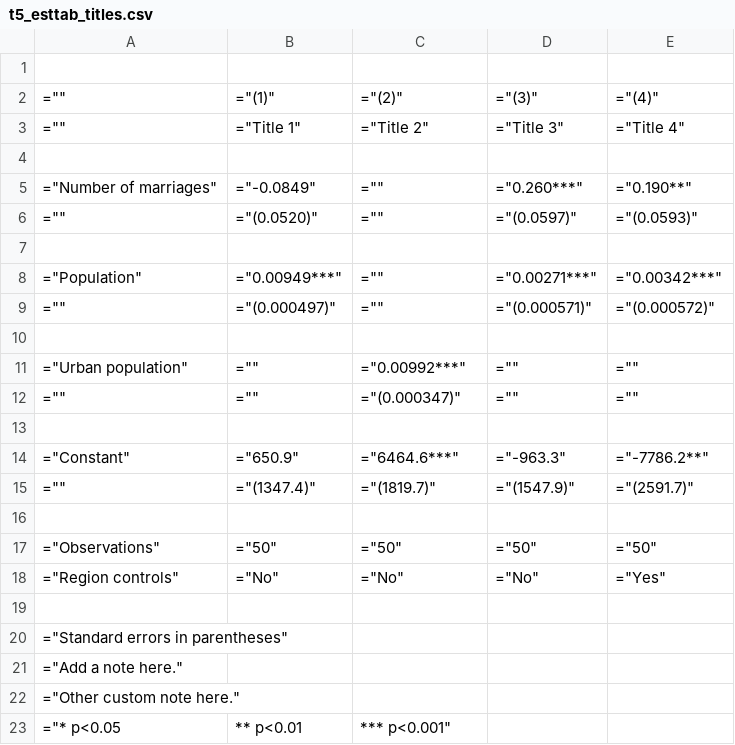
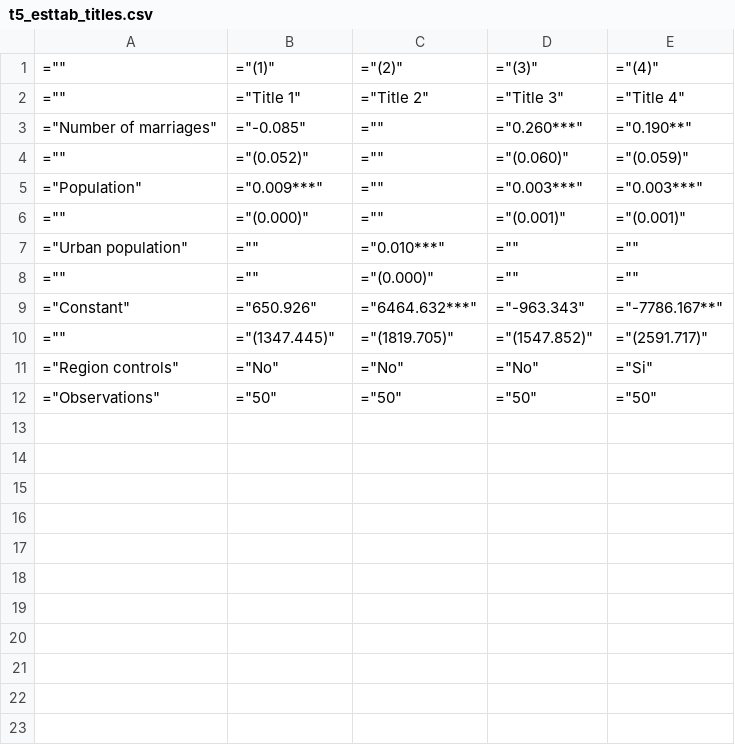
Before and after one commit to lambda-stata/course-materials, a CSV file: outputs/06-papers-1/tablas/t5_esttab_titles.csv, drawn as a sheet.

```diff
--- a/outputs/06-papers-1/tablas/t5_esttab_titles.csv
+++ b/outputs/06-papers-1/tablas/t5_esttab_titles.csv
@@ -1,23 +1,12 @@
-
 ="",="(1)",="(2)",="(3)",="(4)"
 ="",="Title 1",="Title 2",="Title 3",="Title 4"
-
-="Number of marriages",="-0.0849",="",="0.260***",="0.190**"
-="",="(0.0520)",="",="(0.0597)",="(0.0593)"
-
-="Population",="0.00949***",="",="0.00271***",="0.00342***"
-="",="(0.000497)",="",="(0.000571)",="(0.000572)"
-
-="Urban population",="",="0.00992***",="",=""
-="",="",="(0.000347)",="",=""
-
-="Constant",="650.9",="6464.6***",="-963.3",="-7786.2**"
-="",="(1347.4)",="(1819.7)",="(1547.9)",="(2591.7)"
-
+="Number of marriages",="-0.085",="",="0.260***",="0.190**"
+="",="(0.052)",="",="(0.060)",="(0.059)"
+="Population",="0.009***",="",="0.003***",="0.003***"
+="",="(0.000)",="",="(0.001)",="(0.001)"
+="Urban population",="",="0.010***",="",=""
+="",="",="(0.000)",="",=""
+="Constant",="650.926",="6464.632***",="-963.343",="-7786.167**"
+="",="(1347.445)",="(1819.705)",="(1547.852)",="(2591.717)"
+="Region controls",="No",="No",="No",="Si"
 ="Observations",="50",="50",="50",="50"
-="Region controls",="No",="No",="No",="Yes"
-
-="Standard errors in parentheses"
-="Add a note here."
-="Other custom note here."
-="* p<0.05, ** p<0.01, *** p<0.001"
```
Also changed, not shown: outputs/06-papers-1/tablas/t2_esttab_label.csv, outputs/06-papers-1/tablas/t3_esttab_omitted.csv, 11 other files.
